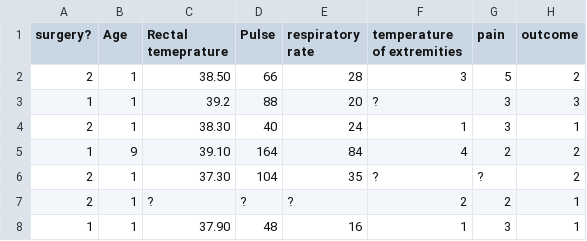
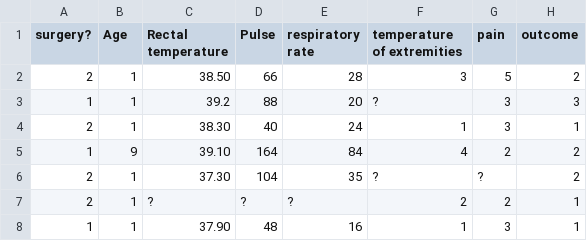
Before and after one commit to Garikuss1976/Colab, a CSV file: Horse.csv, drawn as a sheet; only a part is shown.

Commit message:
Update Horse.csv

```diff
--- a/Horse.csv
+++ b/Horse.csv
@@ -1,2 +1,2 @@
-surgery?;Age;Rectal temeprature;Pulse;respiratory rate;temperature of extremities;pain;outcome
+surgery?;Age;Rectal temperature;Pulse;respiratory rate;temperature of extremities;pain;outcome
 2;1;38.50;66;28;3;5;2
```
